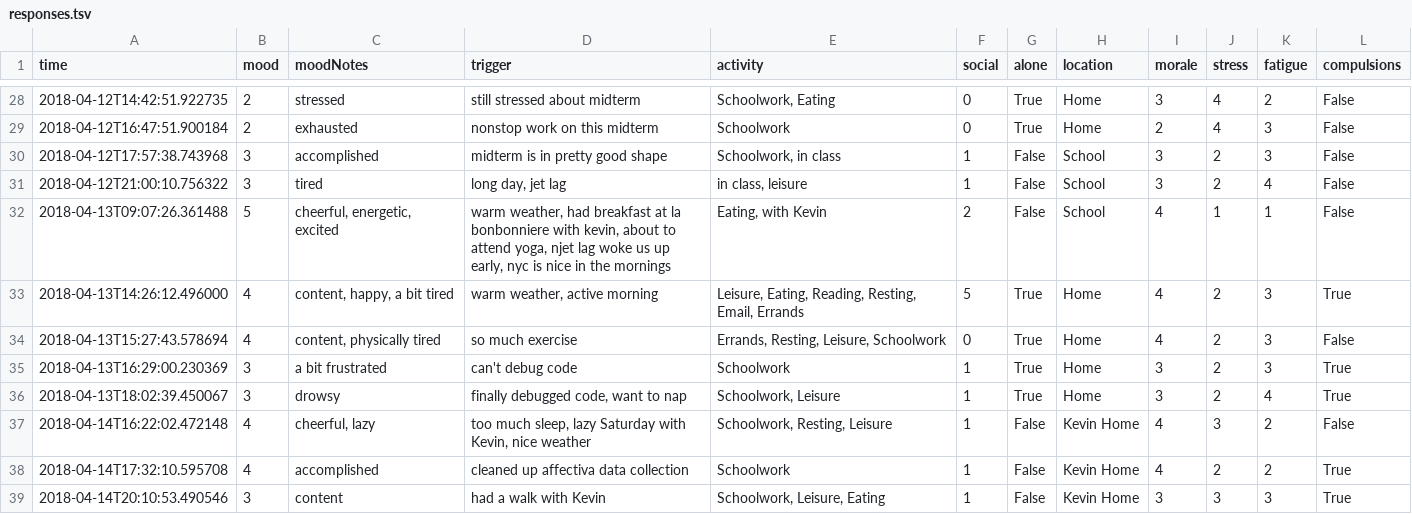
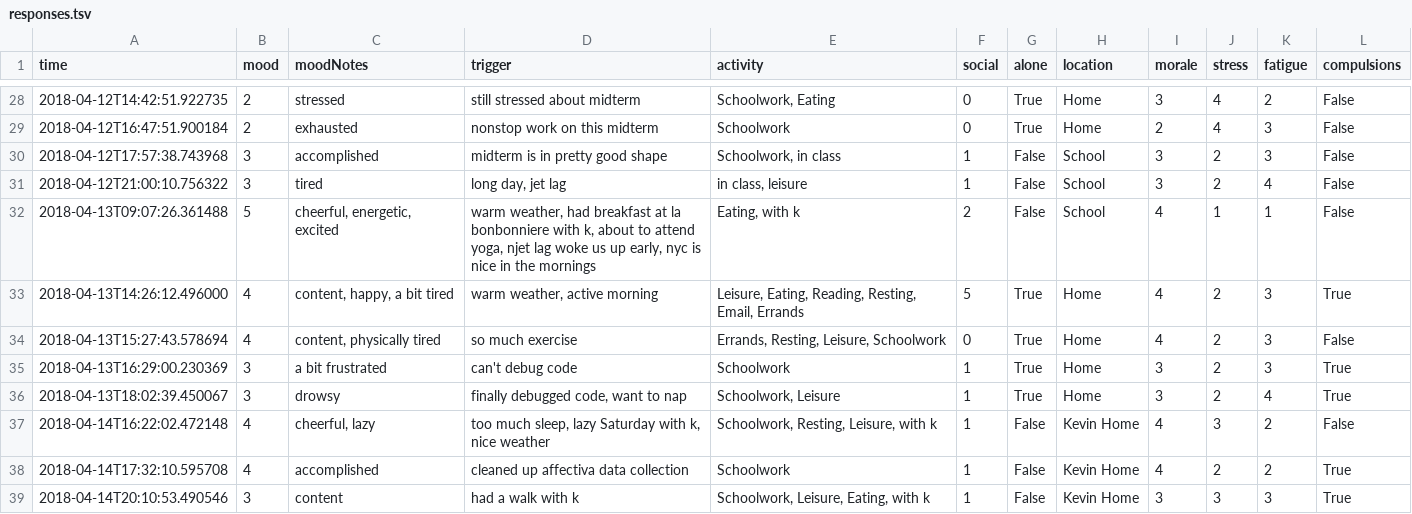
Before and after one commit to xujenna/thesis_explorations, a TSV file: trackers/reporter/responses.tsv, drawn as a sheet; only a part is shown, gaps mark what is left out; the diff covers the shown part only.

Commit message:
data analysis

```diff
--- a/trackers/reporter/responses.tsv
+++ b/trackers/reporter/responses.tsv
@@ -31,3 +31,3 @@ time	mood	moodNotes	trigger	activity	social	alone	location	morale	stress	fatigue
 2018-04-12T21:00:10.756322	3	tired	long day, jet lag	in class, leisure	1	False	School	3	2	4	False
-2018-04-13T09:07:26.361488	5	cheerful, energetic, excited	warm weather, had breakfast at la bonbonniere with kevin, about to attend yoga, njet lag woke us up early, nyc is nice in the mornings	Eating, with Kevin	2	False	School	4	1	1	False
+2018-04-13T09:07:26.361488	5	cheerful, energetic, excited	warm weather, had breakfast at la bonbonniere with k, about to attend yoga, njet lag woke us up early, nyc is nice in the mornings	Eating, with k	2	False	School	4	1	1	False
 2018-04-13T14:26:12.496000	4	content, happy, a bit tired	warm weather, active morning	Leisure, Eating, Reading, Resting, Email, Errands	5	True	Home	4	2	3	True
@@ -36,4 +36,4 @@ time	mood	moodNotes	trigger	activity	social	alone	location	morale	stress	fatigue
 2018-04-13T18:02:39.450067	3	drowsy	finally debugged code, want to nap	Schoolwork, Leisure	1	True	Home	3	2	4	True
-2018-04-14T16:22:02.472148	4	cheerful, lazy	too much sleep, lazy Saturday with Kevin, nice weather	Schoolwork, Resting, Leisure	1	False	Kevin Home	4	3	2	False
+2018-04-14T16:22:02.472148	4	cheerful, lazy	too much sleep, lazy Saturday with k, nice weather	Schoolwork, Resting, Leisure, with k	1	False	Kevin Home	4	3	2	False
 2018-04-14T17:32:10.595708	4	accomplished	cleaned up affectiva data collection	Schoolwork	1	False	Kevin Home	4	2	2	True
-2018-04-14T20:10:53.490546	3	content	had a walk with Kevin	Schoolwork, Leisure, Eating	1	False	Kevin Home	3	3	3	True
+2018-04-14T20:10:53.490546	3	content	had a walk with k	Schoolwork, Leisure, Eating, with k	1	False	Kevin Home	3	3	3	True
```
Also changed, not shown: 4 added rows and 35 edited cells elsewhere in this file, 42 other files.
